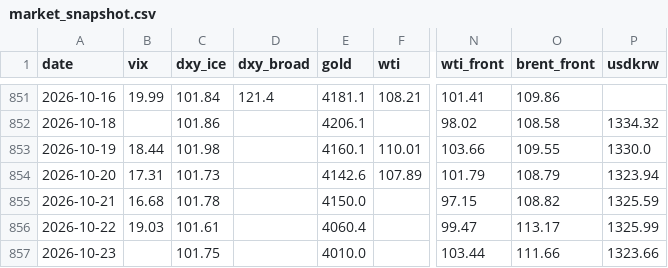
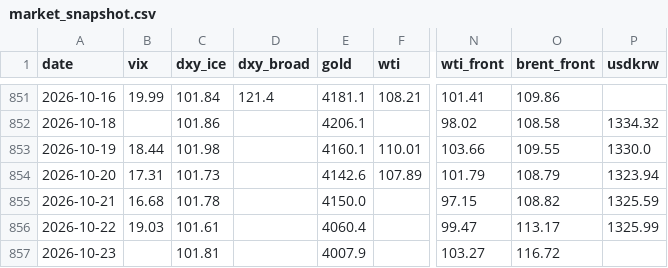
Before and after one commit to hshs9413-gif/narrative-tracker, a CSV file: docs/data/market_snapshot.csv, drawn as a sheet; only a part is shown, gaps mark what is left out; the diff names each change by its address in the sheet, - before the commit and + after, or states it on an @@ line.

```diff
--- a/docs/data/market_snapshot.csv
+++ b/docs/data/market_snapshot.csv
-C857 (dxy_ice): 101.75
+C857 (dxy_ice): 101.81
-E857 (gold): 4010.0
+E857 (gold): 4007.9
-N857 (wti_front): 103.44
+N857 (wti_front): 103.27
-O857 (brent_front): 111.66
+O857 (brent_front): 116.72
-P857 (usdkrw): 1323.66
+P857 (usdkrw): (empty)
```
Also changed, not shown: 3 other files.
